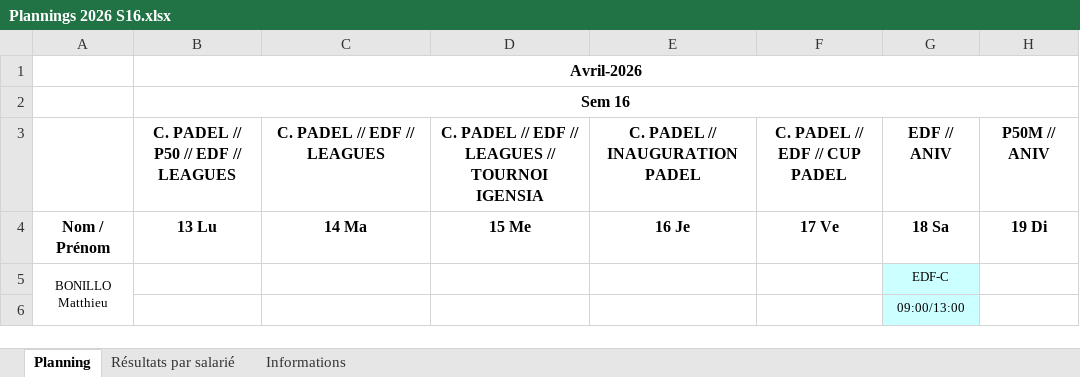
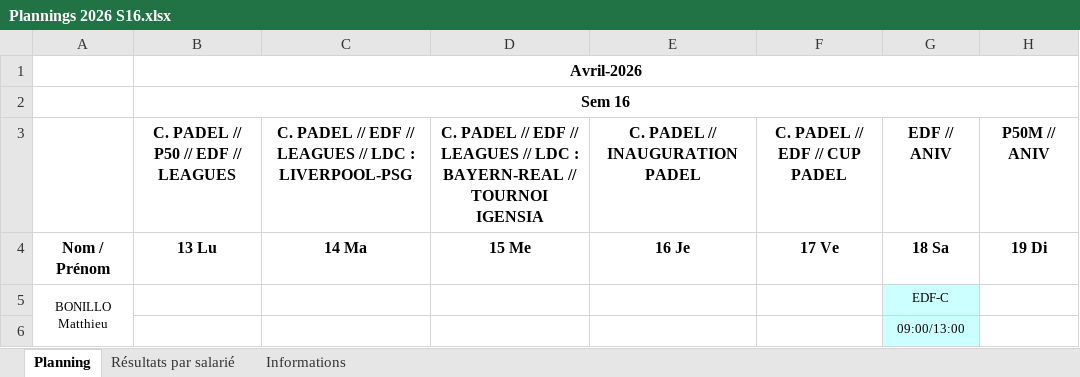
Before and after one commit to OhLaPey/planning-urbansoccer, an Excel workbook: Plannings 2026 S16.xlsx, sheet Planning, drawn as a sheet; only a part is shown; values as stored, in another font and other column widths than the file's, no borders; charts and pictures not drawn; the diff names each change by its address in the sheet, - before the commit and + after, or states it on an @@ line.

Commit message:
Sync planning SharePoint : S16

```diff
--- a/Plannings 2026 S16.xlsx (sheet Planning)
+++ b/Plannings 2026 S16.xlsx (sheet Planning)
-C3: C. PADEL // EDF // LEAGUES
+C3: C. PADEL // EDF // LEAGUES // LDC : LIVERPOOL-PSG
-D3: …LEAGUES // TOURNOI IGENSIA
+D3: …LEAGUES // LDC : BAYERN-REAL // TOURNOI IGENSIA
```
